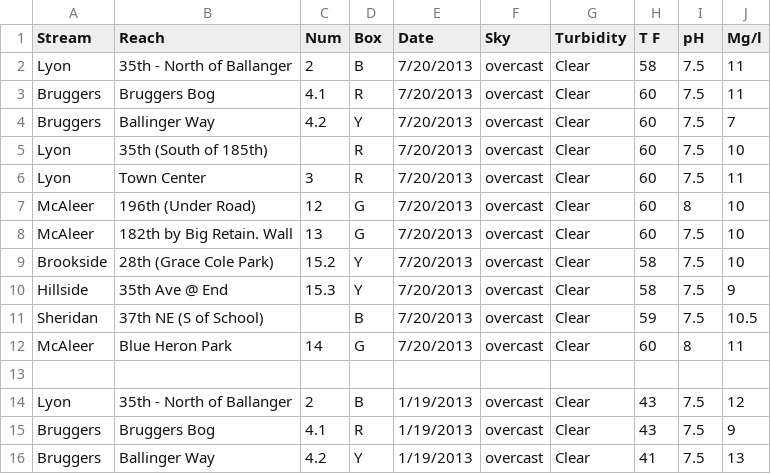
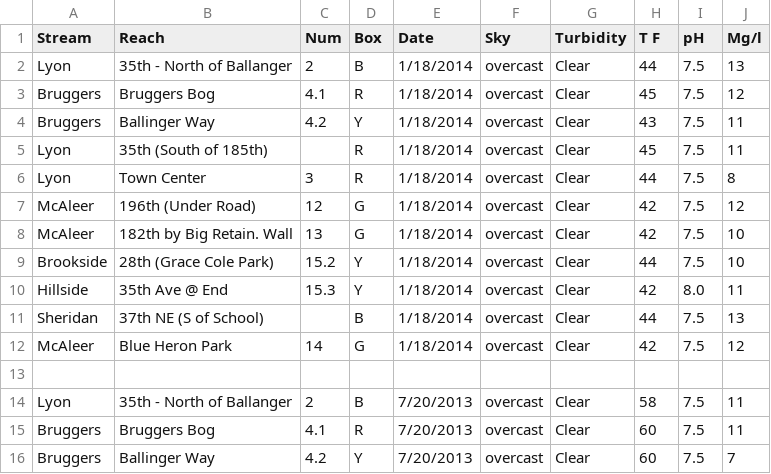
Before and after one commit to skidad/lfpstreamkeepers, a CSV file: LFPStreamKeepersData/inst/extdata/rawQualityData.csv, drawn as a sheet; only a part is shown; the shorter side is filled out with more unchanged rows.

Commit message:
Added winter 2014 Quality Data

```diff
--- a/LFPStreamKeepersData/inst/extdata/rawQualityData.csv
+++ b/LFPStreamKeepersData/inst/extdata/rawQualityData.csv
@@ -1,2 +1,14 @@
 Stream,Reach,Num,Box,Date,Sky,Turbidity,T F,pH,Mg/l
+Lyon,35th - North of Ballanger,2,B,1/18/2014,overcast,Clear,44,7.5,13
+Bruggers,Bruggers Bog,4.1,R,1/18/2014,overcast,Clear,45,7.5,12
+Bruggers,Ballinger Way,4.2,Y,1/18/2014,overcast,Clear,43,7.5,11
+Lyon,35th (South of 185th),,R,1/18/2014,overcast,Clear,45,7.5,11
+Lyon,Town Center,3,R,1/18/2014,overcast,Clear,44,7.5,8
+McAleer,196th (Under Road),12,G,1/18/2014,overcast,Clear,42,7.5,12
+McAleer,182th by Big Retain. Wall,13,G,1/18/2014,overcast,Clear,42,7.5,10
+Brookside,28th (Grace Cole Park),15.2,Y,1/18/2014,overcast,Clear,44,7.5,10
+Hillside,35th Ave @ End,15.3,Y,1/18/2014,overcast,Clear,42,8.0,11
+Sheridan,37th NE (S of School),,B,1/18/2014,overcast,Clear,44,7.5,13
+McAleer,Blue Heron Park,14,G,1/18/2014,overcast,Clear,42,7.5,12
+,,,,,,,,,
 Lyon,35th - North of Ballanger,2,B,7/20/2013,overcast,Clear,58,7.5,11
```
Also changed, not shown: 3 other files.
